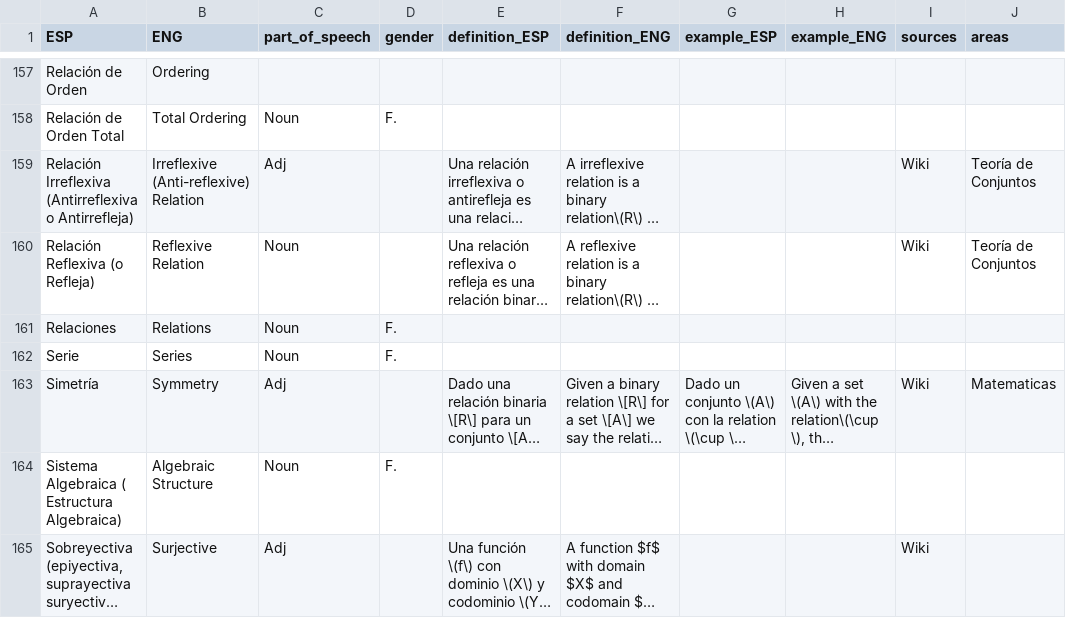
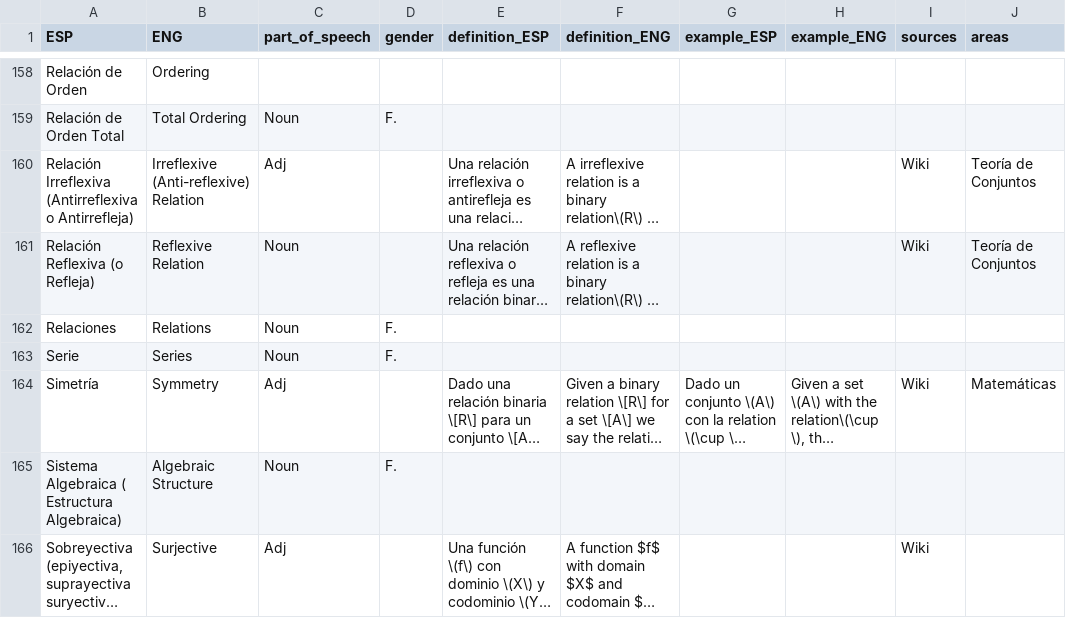
Before and after one commit to AldenMB/MateMath, a CSV file: dictionary.csv, drawn as a sheet; only a part is shown, gaps mark what is left out; long unchanged cells end in …; addresses are those after the commit; the diff covers the shown part only; the diff names each change by its address in the sheet, - before the commit and + after, or states it on an @@ line.

```diff
--- a/dictionary.csv
+++ b/dictionary.csv
-J164 (areas): Matematicas
+J164 (areas): Matemáticas
```
Also changed, not shown: 1 added row and 16 edited cells elsewhere in this file.
